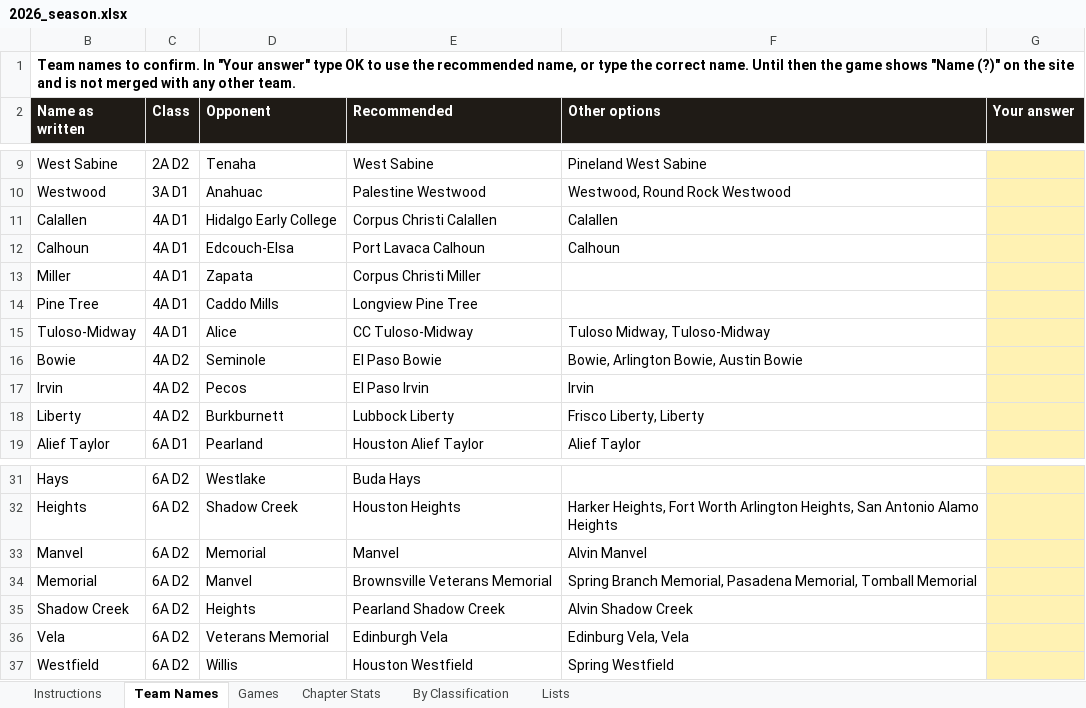
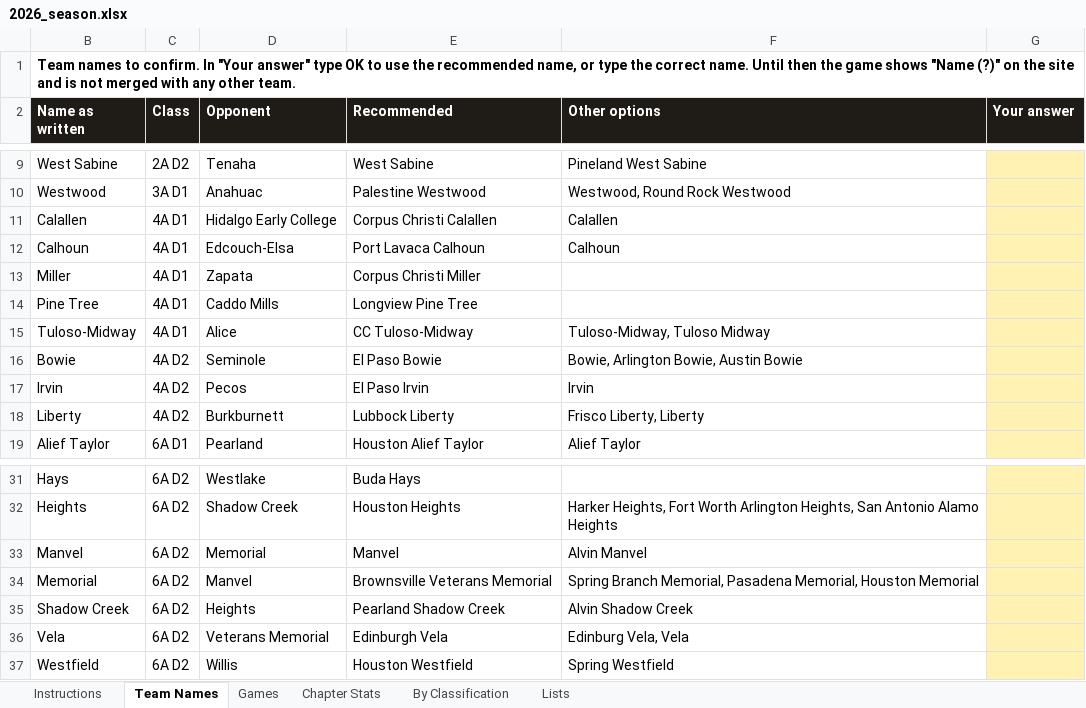
Before and after one commit to colemic2006/texasplayoffs, an Excel workbook: season/2026/2026_season.xlsx, sheet Team Names, drawn as a sheet; only a part is shown, gaps mark what is left out; values as stored, in another font and other column widths than the file's, no borders; the diff names each change by its address in the sheet, - before the commit and + after, or states it on an @@ line.

```diff
--- a/season/2026/2026_season.xlsx (sheet Team Names)
+++ b/season/2026/2026_season.xlsx (sheet Team Names)
-F15 (Other options): Tuloso Midway, Tuloso-Midway
+F15 (Other options): Tuloso-Midway, Tuloso Midway
-F34 (Other options): …Pasadena Memorial, Tomball Memorial
+F34 (Other options): …Pasadena Memorial, Houston Memorial
```
Also changed, not shown: 1 other file.
